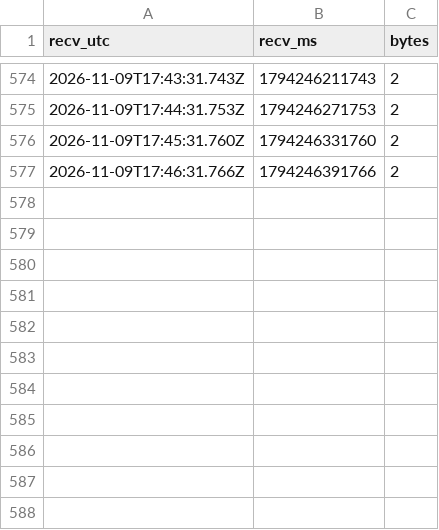
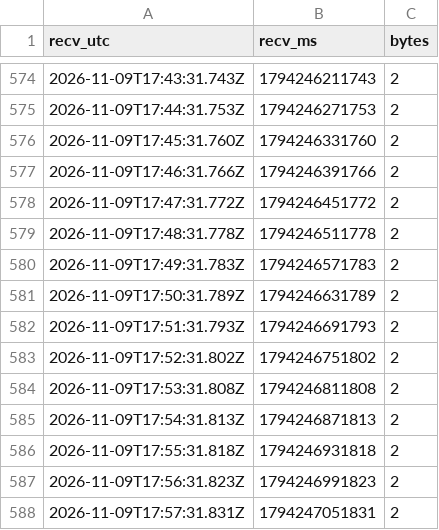
Before and after one commit to usdot-fhwa-OPS/V2X-Hub, a CSV file: src/v2i-hub/FLIRCameraDriverPlugin/scripts/flir_probe_20261109_115945/chunks.csv, drawn as a sheet; only a part is shown, gaps mark what is left out.

```diff
--- a/src/v2i-hub/FLIRCameraDriverPlugin/scripts/flir_probe_20261109_115945/chunks.csv
+++ b/src/v2i-hub/FLIRCameraDriverPlugin/scripts/flir_probe_20261109_115945/chunks.csv
@@ -577 +577,12 @@ recv_utc,recv_ms,bytes
 2026-11-09T17:46:31.766Z,1794246391766,2
+2026-11-09T17:47:31.772Z,1794246451772,2
+2026-11-09T17:48:31.778Z,1794246511778,2
+2026-11-09T17:49:31.783Z,1794246571783,2
+2026-11-09T17:50:31.789Z,1794246631789,2
+2026-11-09T17:51:31.793Z,1794246691793,2
+2026-11-09T17:52:31.802Z,1794246751802,2
+2026-11-09T17:53:31.808Z,1794246811808,2
+2026-11-09T17:54:31.813Z,1794246871813,2
+2026-11-09T17:55:31.818Z,1794246931818,2
+2026-11-09T17:56:31.823Z,1794246991823,2
+2026-11-09T17:57:31.831Z,1794247051831,2
```
Also changed, not shown: 2 other files.
